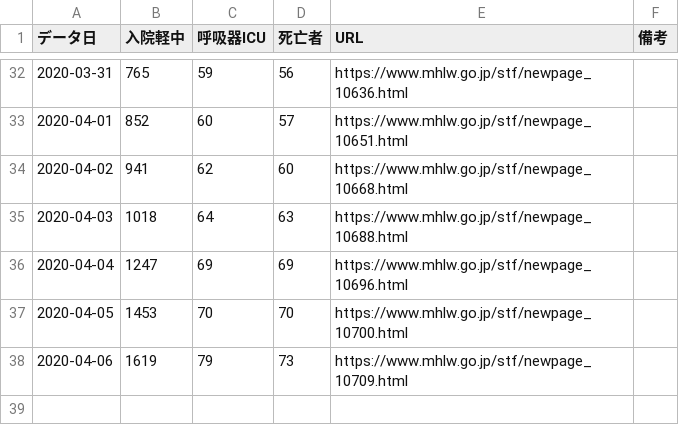
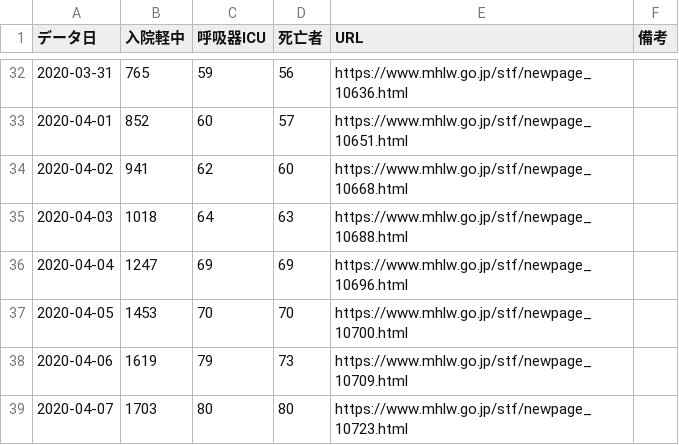
Before and after one commit to big-stream/covid-19-ICU-japan, a CSV file: db.csv, drawn as a sheet; only a part is shown, gaps mark what is left out; the diff names each change by its address in the sheet, - before the commit and + after, or states it on an @@ line.

```diff
--- a/db.csv
+++ b/db.csv
+row 39: 2020-04-07 | 1703 | 80 | 80 | https://www.mhlw.go.jp/stf/newpage_10723.html
```
Also changed, not shown: 1 other file.
